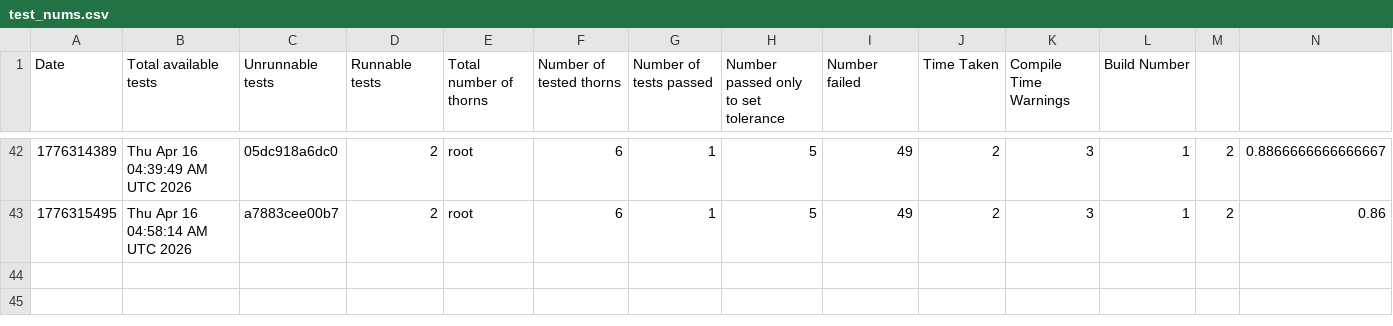
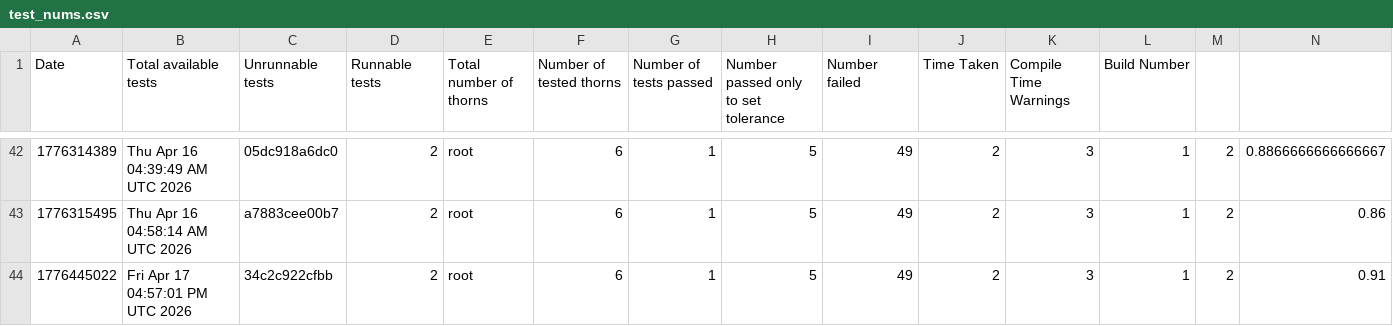
Before and after one commit to chcheng3/canudax-tests, a CSV file: test_nums.csv, drawn as a sheet; only a part is shown, gaps mark what is left out; rows hold the shown columns only; the diff names each change by its address in the sheet, - before the commit and + after, or states it on an @@ line.

Commit message:
Add new test result

```diff
--- a/test_nums.csv
+++ b/test_nums.csv
+row 44: 1776445022 | Fri Apr 17 04:57:01 PM UTC 2026 | 34c2c922cfbb | 2 | root | 6 | 1 | 5 | 49 | 2 | 3 | 1 | 2 | 0.91
```
Also changed, not shown: 23 other files.
